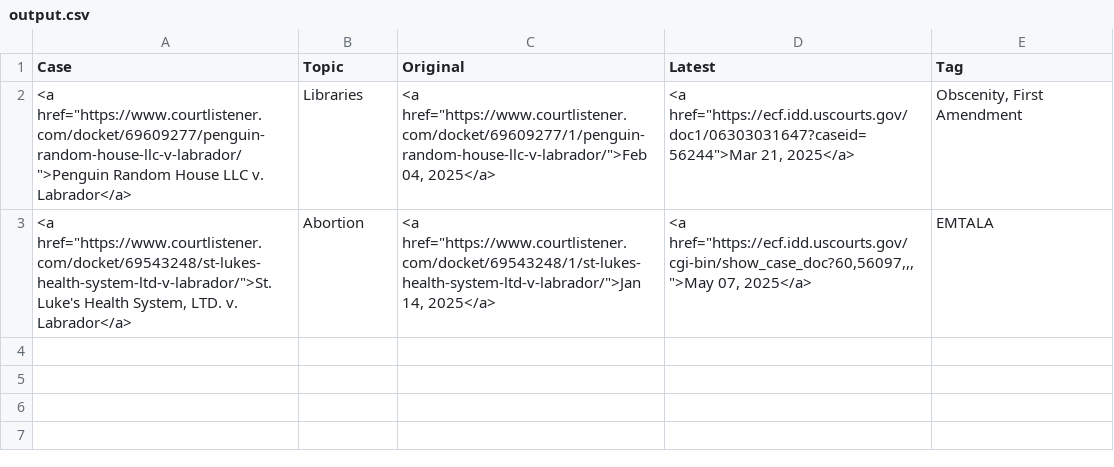
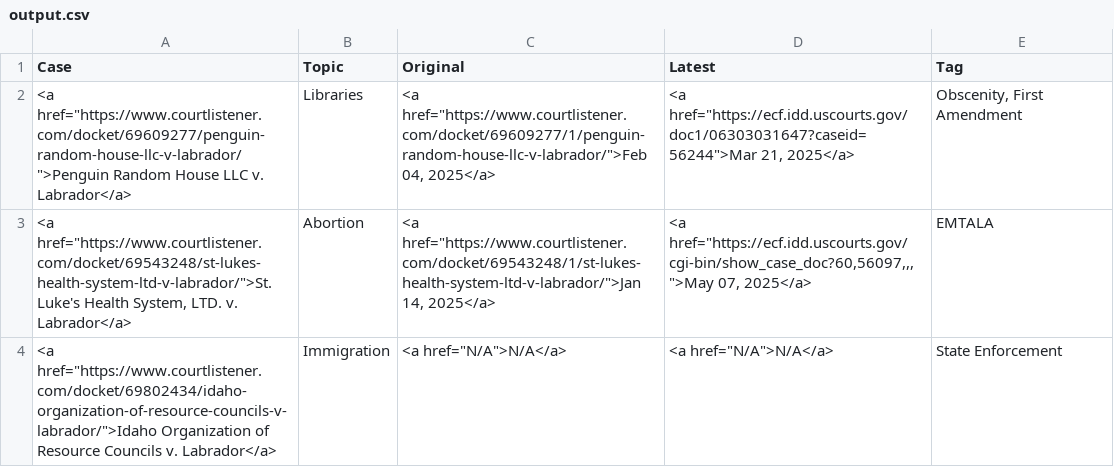
Before and after one commit to loganfinney27/IR-Court-Tracker, a CSV file: output.csv, drawn as a sheet; the diff names each change by its address in the sheet, - before the commit and + after, or states it on an @@ line.

```diff
--- a/output.csv
+++ b/output.csv
+row 4: <a href="https://www.courtlistener.com/docket/69802434/idaho-organization-of-resource-councils-v-labrador/">Idaho Organization of Resource Councils v. Labrador</a> | Immigration | <a href="N/A">N/A</a> | <a href="N/A">N/A</a> | State Enforcement
```
Also changed, not shown: failed_urls.csv.
